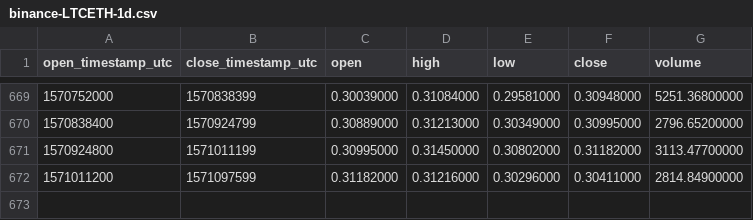
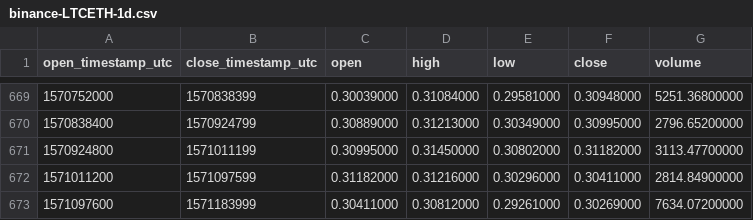
Before and after one commit to cryptobigbro/binance-LTCETH, a CSV file: binance-LTCETH-1d.csv, drawn as a sheet; only a part is shown, gaps mark what is left out.

Commit message:
Update OHLCV data.

```diff
--- a/binance-LTCETH-1d.csv
+++ b/binance-LTCETH-1d.csv
@@ -672 +672,2 @@ open_timestamp_utc,close_timestamp_utc,open,high,low,close,volume
 1571011200,1571097599,0.31182000,0.31216000,0.30296000,0.30411000,2814.84900000
+1571097600,1571183999,0.30411000,0.30812000,0.29261000,0.30269000,7634.07200000
```
Also changed, not shown: 1 other file.
